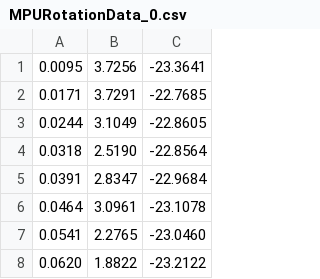
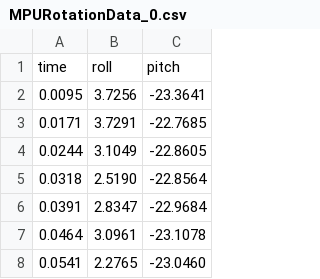
Before and after one commit to MrCipher691/IMU-Sensors, a CSV file: MPURotationData_0.csv, drawn as a sheet; only a part is shown; the shorter side is filled out with more unchanged rows.

```diff
--- a/MPURotationData_0.csv
+++ b/MPURotationData_0.csv
@@ -1 +1,2 @@
+time,roll,pitch
 0.0095,3.7256,-23.3641
```
Also changed, not shown: MPURawData_0.csv, MPURawData_1.csv, 4 other files.
